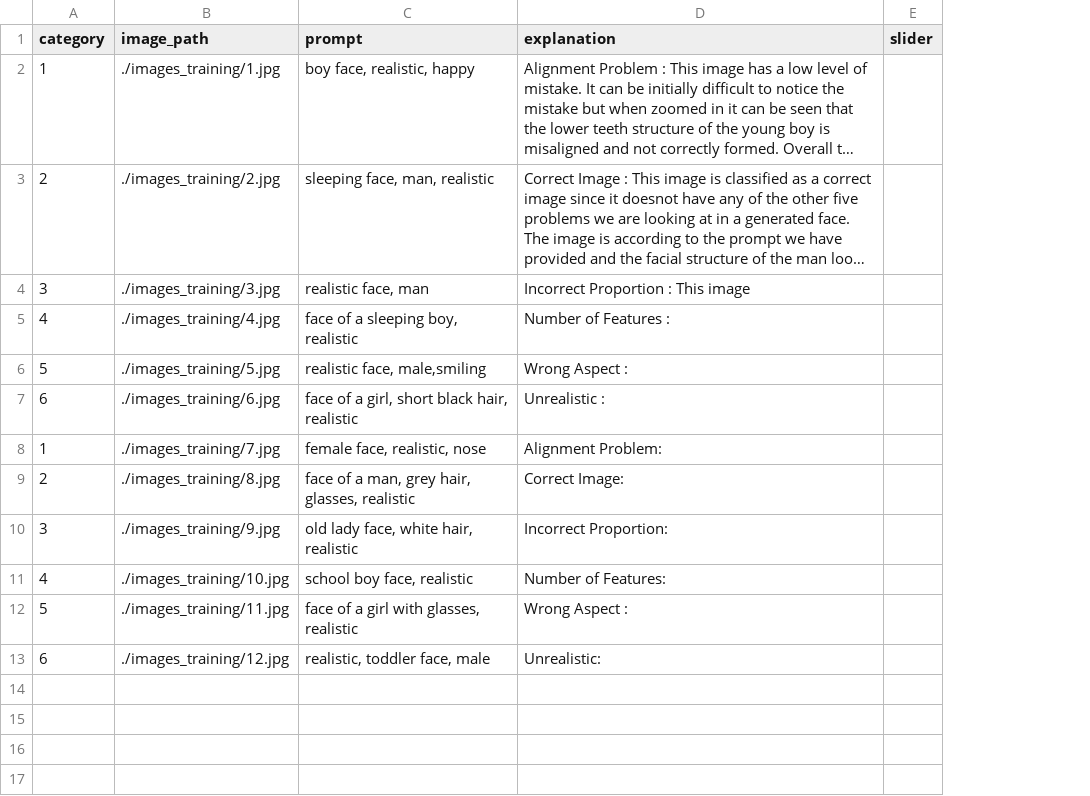
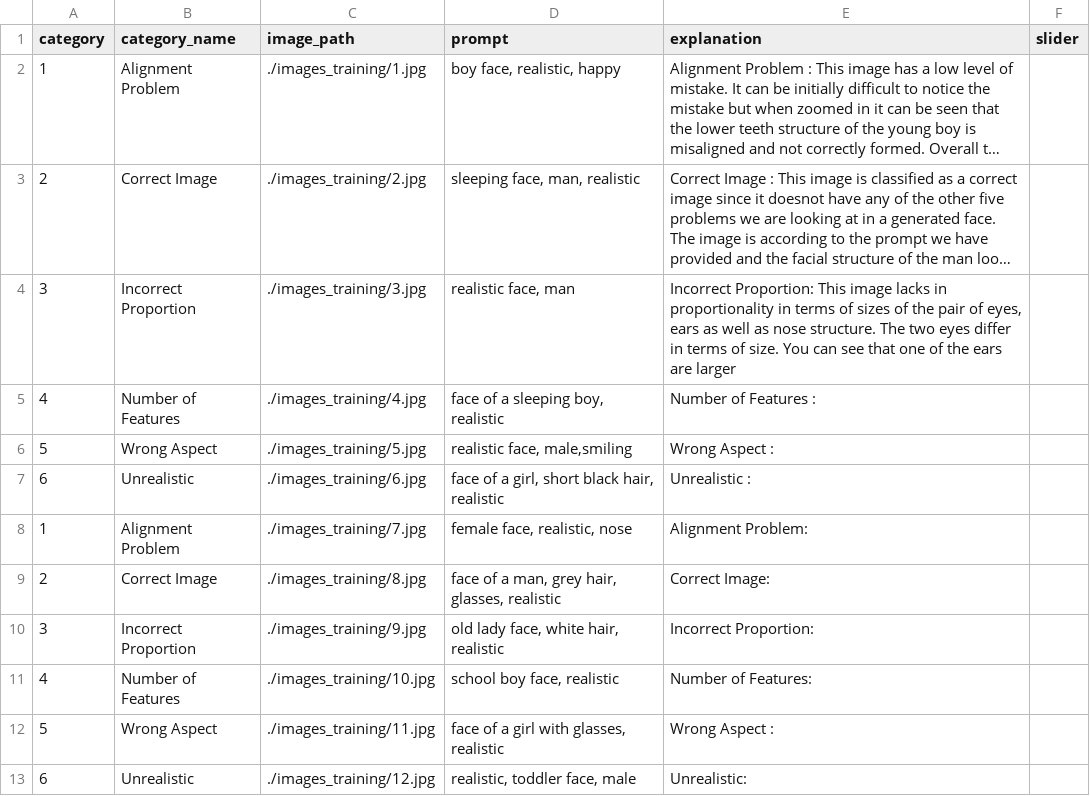
Before and after one commit to jonathanwun/projectReinforcementLearning, a CSV file: training_images_log.csv, drawn as a sheet; long unchanged cells end in …; addresses are those after the commit; the diff names each change by its address in the sheet, - before the commit and + after, or states it on an @@ line.

Commit message:
Changes to training phase code

```diff
--- a/training_images_log.csv
+++ b/training_images_log.csv
+column B (category_name), rows 2-13: Alignment Problem | Correct Image | Incorrect Proportion | Number of Features | Wrong Aspect | Unrealistic | Alignment Problem | Correct Image | Incorrect Proportion | Number of Features | Wrong Aspect | Unrealistic
-E4 (explanation): Incorrect Proportion : This image
+E4 (explanation): Incorrect Proportion: This image lacks in proportionality in terms of sizes of the pair of eyes, ears as well as nose structure. The two eyes differ in terms of size. You can see that one of the ears are larger
```
Also changed, not shown: 1 other file.
